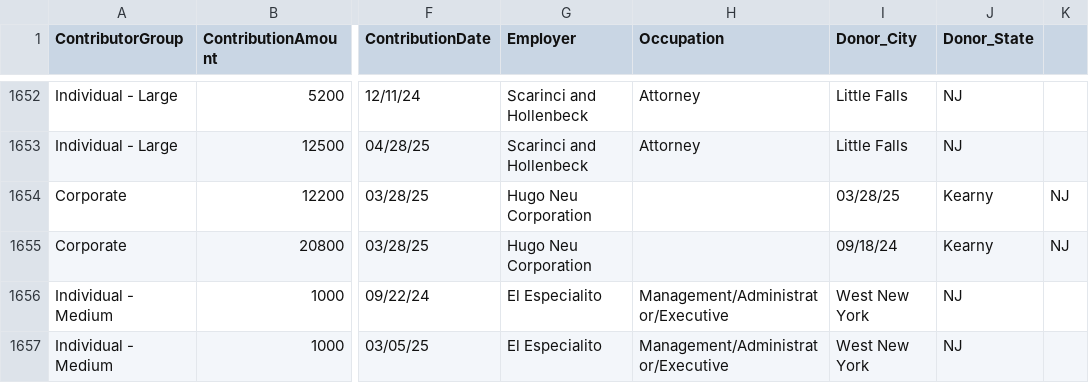
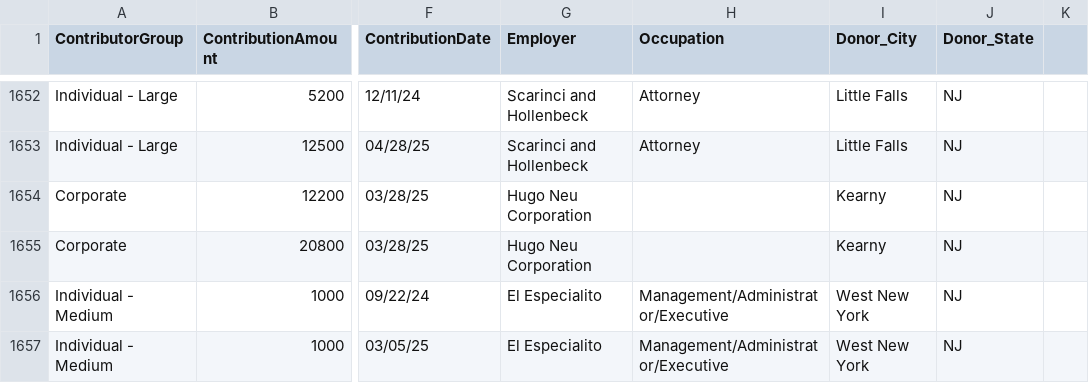
Before and after one commit to koensantos/ali_pay2play_website, a CSV file: backend/cleaning_scripts/output/Jim_McGreevey_combined_contributions.csv, drawn as a sheet; only a part is shown, gaps mark what is left out; the diff names each change by its address in the sheet, - before the commit and + after, or states it on an @@ line.

Commit message:
Update Jim_McGreevey_combined_contributions.csv

```diff
--- a/backend/cleaning_scripts/output/Jim_McGreevey_combined_contributions.csv
+++ b/backend/cleaning_scripts/output/Jim_McGreevey_combined_contributions.csv
-I1654 (Donor_City): 03/28/25
+I1654 (Donor_City): Kearny
-J1654:J1655 (Donor_State): Kearny
+J1654:J1655 (Donor_State): NJ
-K1654:K1655: NJ
+K1654:K1655: (empty)
-I1655 (Donor_City): 09/18/24
+I1655 (Donor_City): Kearny
```
